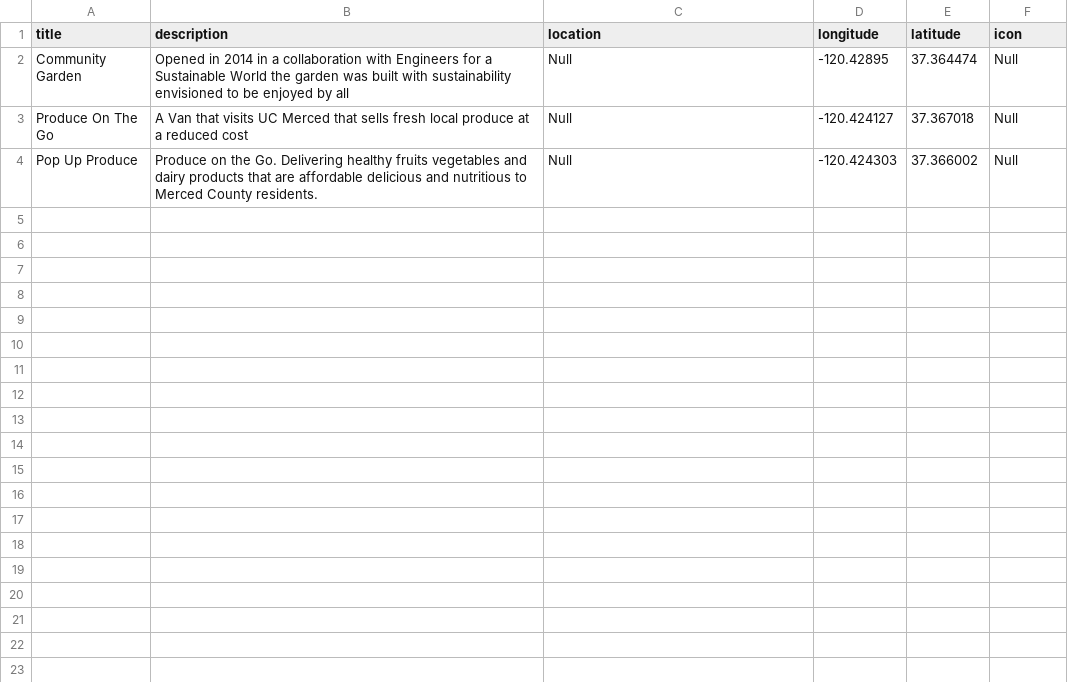
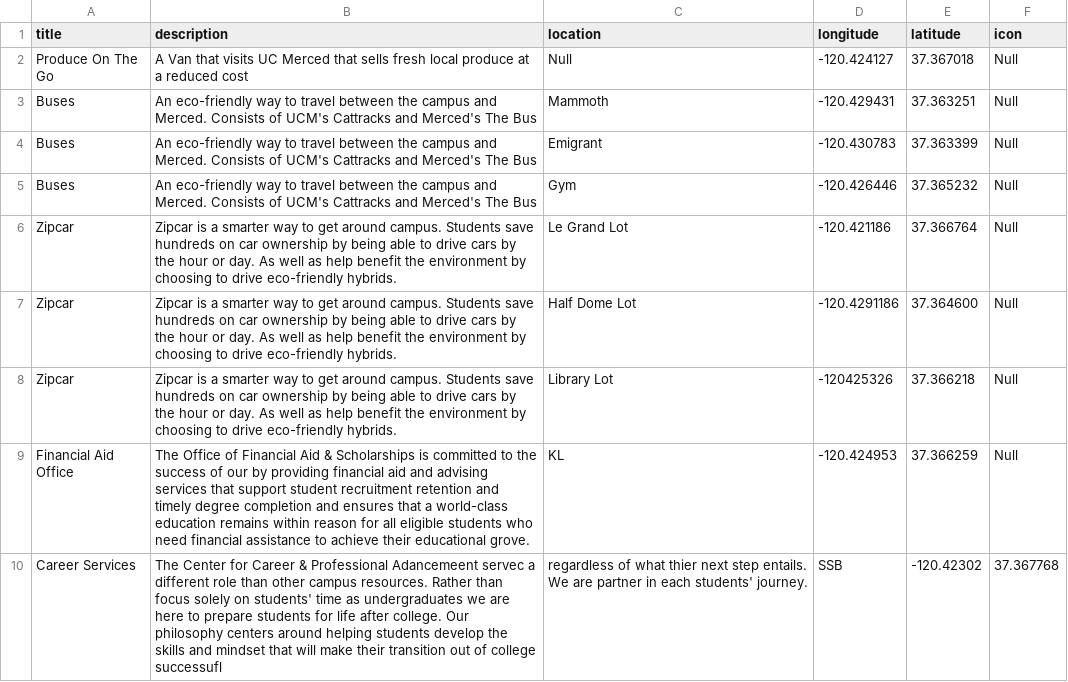
Before and after one commit to adriandarian/GhettoDatabase, a CSV file: Economic.csv, drawn as a sheet.

Commit message:
Update Economic.csv

```diff
--- a/Economic.csv
+++ b/Economic.csv
@@ -1,4 +1,10 @@
 title,description,location,longitude,latitude,icon
-Community Garden,Opened in 2014 in a collaboration with Engineers for a Sustainable World the garden was built with sustainability envisioned to be enjoyed by all,Null,-120.42895,37.364474,Null
 Produce On The Go,A Van that visits UC Merced that sells fresh local produce at a reduced cost,Null,-120.424127,37.367018,Null
-Pop Up Produce,Produce on the Go. Delivering healthy fruits vegetables and dairy products that are affordable delicious and nutritious to Merced County residents.,Null,-120.424303,37.366002,Null
+Buses,An eco-friendly way to travel between the campus and Merced. Consists of UCM's Cattracks and Merced's The Bus,Mammoth,-120.429431,37.363251,Null
+Buses,An eco-friendly way to travel between the campus and Merced. Consists of UCM's Cattracks and Merced's The Bus,Emigrant,-120.430783,37.363399,Null
+Buses,An eco-friendly way to travel between the campus and Merced. Consists of UCM's Cattracks and Merced's The Bus,Gym,-120.426446,37.365232,Null
+Zipcar,Zipcar is a smarter way to get around campus. Students save hundreds on car ownership by being able to drive cars by the hour or day. As well as help benefit the environment by choosing to drive eco-friendly hybrids.,Le Grand Lot,-120.421186,37.366764,Null
+Zipcar,Zipcar is a smarter way to get around campus. Students save hundreds on car ownership by being able to drive cars by the hour or day. As well as help benefit the environment by choosing to drive eco-friendly hybrids.,Half Dome Lot,-120.4291186,37.364600,Null
+Zipcar,Zipcar is a smarter way to get around campus. Students save hundreds on car ownership by being able to drive cars by the hour or day. As well as help benefit the environment by choosing to drive eco-friendly hybrids.,Library Lot,-120425326,37.366218,Null
+Financial Aid Office,The Office of Financial Aid & Scholarships is committed to the success of our by providing financial aid and advising services that support student recruitment retention and timely degree completion and ensures that a world-class education remains within reason for all eligible students who need financial assistance to achieve their educational grove.,KL,-120.424953,37.366259,Null
+Career Services,The Center for Career & Professional Adancemeent servec a different role than other campus resources. Rather than focus solely on students' time as undergraduates we are here to prepare students for life after college. Our philosophy centers around helping students develop the skills and mindset that will make their transition out of college successufl, regardless of what thier next step entails. We are partner in each students' journey.,SSB,-120.42302,37.367768
```
